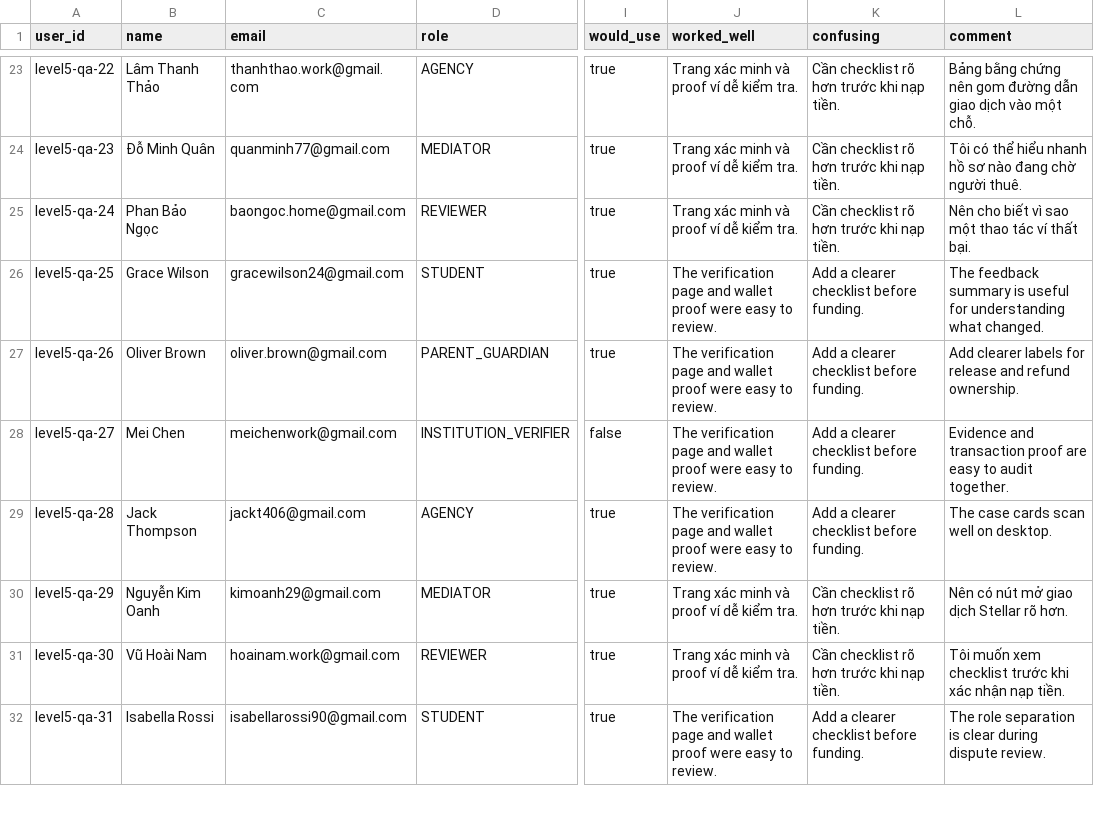
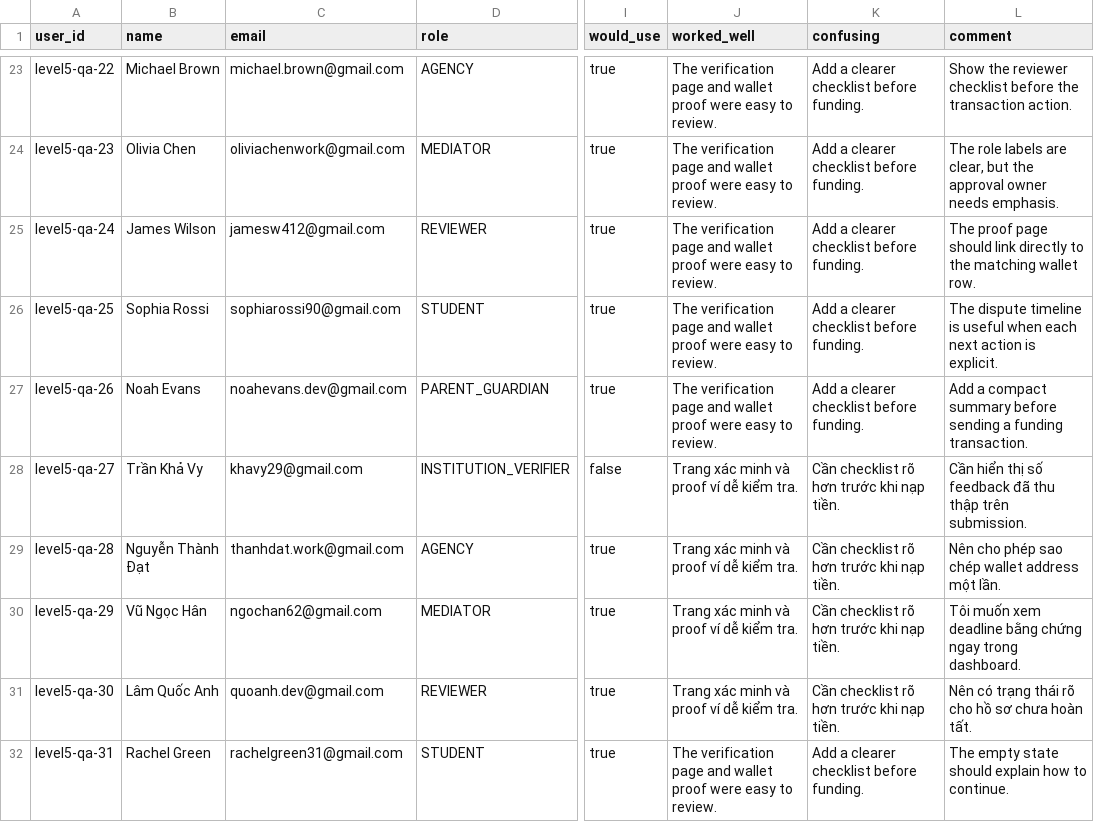
Before and after one commit to kwang2131/StudentStellarShiedv2, a CSV file: docs/level5-users.csv, drawn as a sheet; only a part is shown, gaps mark what is left out; the diff covers the shown part only; the diff names each change by its address in the sheet, - before the commit and + after, or states it on an @@ line.

Commit message:
feat(level5): diversify feedback cohort and align proof

```diff
--- a/docs/level5-users.csv
+++ b/docs/level5-users.csv
-B23 (name): Lâm Thanh Thảo
+B23 (name): Michael Brown
-C23 (email): thanhthao.work@gmail.com
+C23 (email): michael.brown@gmail.com
-J23:J25 (worked_well): Trang xác minh và proof ví dễ kiểm tra.
+J23:J25 (worked_well): The verification page and wallet proof were easy to review.
-K23:K25 (confusing): Cần checklist rõ hơn trước khi nạp tiền.
+K23:K25 (confusing): Add a clearer checklist before funding.
-L23 (comment): Bảng bằng chứng nên gom đường dẫn giao dịch vào một chỗ.
+L23 (comment): Show the reviewer checklist before the transaction action.
-B24 (name): Đỗ Minh Quân
+B24 (name): Olivia Chen
-C24 (email): quanminh77@gmail.com
+C24 (email): oliviachenwork@gmail.com
-L24 (comment): Tôi có thể hiểu nhanh hồ sơ nào đang chờ người thuê.
+L24 (comment): The role labels are clear, but the approval owner needs emphasis.
-B25 (name): Phan Bảo Ngọc
+B25 (name): James Wilson
-C25 (email): baongoc.home@gmail.com
+C25 (email): jamesw412@gmail.com
-L25 (comment): Nên cho biết vì sao một thao tác ví thất bại.
+L25 (comment): The proof page should link directly to the matching wallet row.
-B26 (name): Grace Wilson
+B26 (name): Sophia Rossi
-C26 (email): gracewilson24@gmail.com
+C26 (email): sophiarossi90@gmail.com
-L26 (comment): The feedback summary is useful for understanding what changed.
+L26 (comment): The dispute timeline is useful when each next action is explicit.
-B27 (name): Oliver Brown
+B27 (name): Noah Evans
-C27 (email): oliver.brown@gmail.com
+C27 (email): noahevans.dev@gmail.com
-L27 (comment): Add clearer labels for release and refund ownership.
+L27 (comment): Add a compact summary before sending a funding transaction.
-B28 (name): Mei Chen
+B28 (name): Trần Khả Vy
-C28 (email): meichenwork@gmail.com
+C28 (email): khavy29@gmail.com
-J28:J29 (worked_well): The verification page and wallet proof were easy to review.
+J28:J29 (worked_well): Trang xác minh và proof ví dễ kiểm tra.
-K28:K29 (confusing): Add a clearer checklist before funding.
+K28:K29 (confusing): Cần checklist rõ hơn trước khi nạp tiền.
-L28 (comment): Evidence and transaction proof are easy to audit together.
+L28 (comment): Cần hiển thị số feedback đã thu thập trên submission.
-B29 (name): Jack Thompson
+B29 (name): Nguyễn Thành Đạt
-C29 (email): jackt406@gmail.com
+C29 (email): thanhdat.work@gmail.com
-L29 (comment): The case cards scan well on desktop.
+L29 (comment): Nên cho phép sao chép wallet address một lần.
-B30 (name): Nguyễn Kim Oanh
+B30 (name): Vũ Ngọc Hân
-C30 (email): kimoanh29@gmail.com
+C30 (email): ngochan62@gmail.com
-L30 (comment): Nên có nút mở giao dịch Stellar rõ hơn.
+L30 (comment): Tôi muốn xem deadline bằng chứng ngay trong dashboard.
-B31 (name): Vũ Hoài Nam
+B31 (name): Lâm Quốc Anh
-C31 (email): hoainam.work@gmail.com
+C31 (email): quoanh.dev@gmail.com
-L31 (comment): Tôi muốn xem checklist trước khi xác nhận nạp tiền.
+L31 (comment): Nên có trạng thái rõ cho hồ sơ chưa hoàn tất.
-B32 (name): Isabella Rossi
+B32 (name): Rachel Green
-C32 (email): isabellarossi90@gmail.com
+C32 (email): rachelgreen31@gmail.com
-L32 (comment): The role separation is clear during dispute review.
+L32 (comment): The empty state should explain how to continue.
```
Also changed, not shown: 73 edited cells elsewhere in this file, 10 other files.
